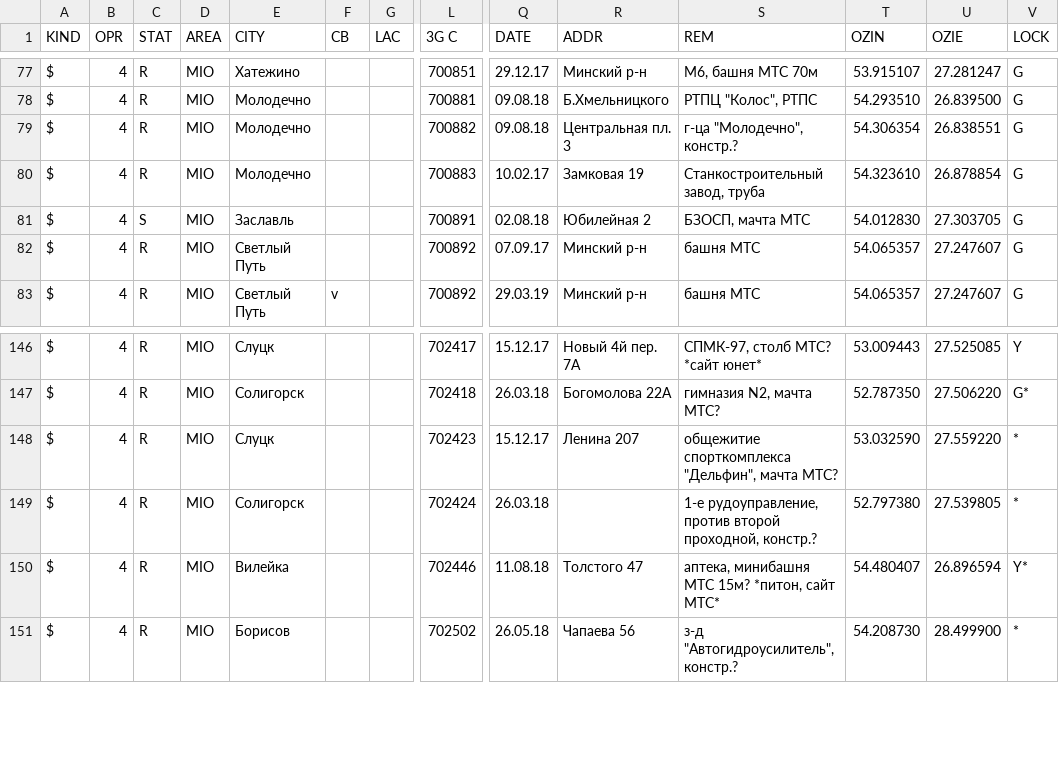
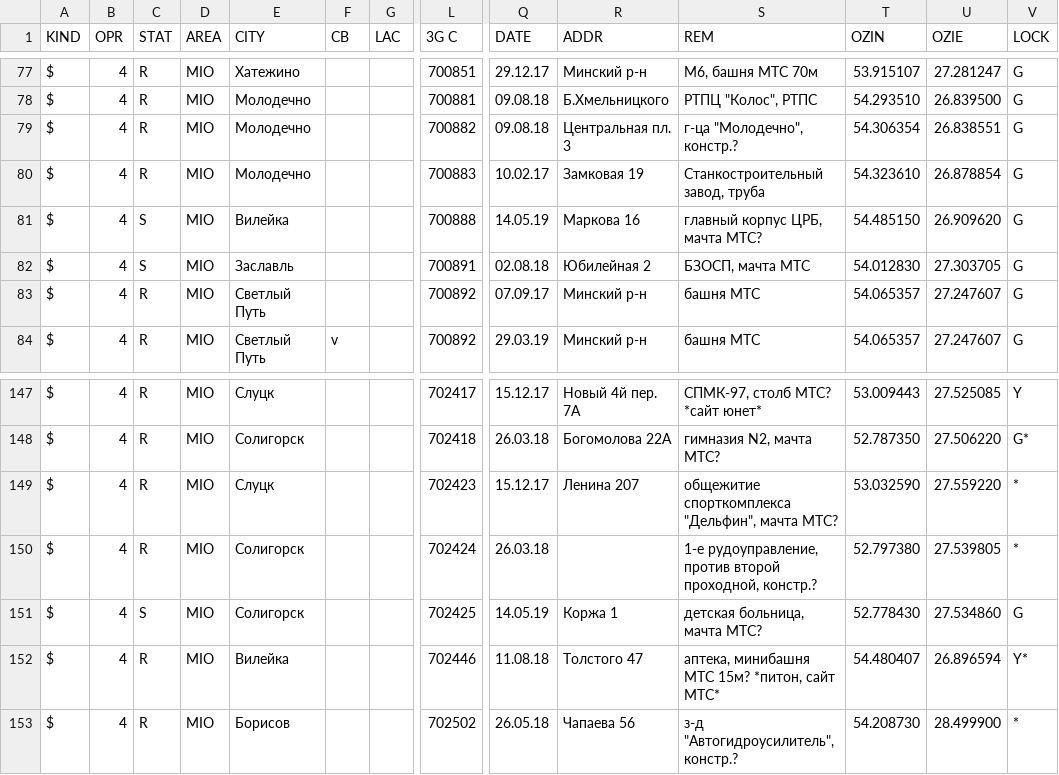
Before and after one commit to BelCellTracker/csv, a CSV file: BeCloud/Mio.csv, drawn as a sheet; only a part is shown, gaps mark what is left out; rows hold the shown columns only; the diff names each change by its address in the sheet, - before the commit and + after, or states it on an @@ line.

Commit message:
4 files | M  BeCloud/Mio.csv, M  MTS/Minsk.csv, M  MTS/Mio.csv, M  Velcom/Minsk.csv

```diff
--- a/BeCloud/Mio.csv
+++ b/BeCloud/Mio.csv
+row 81: $ | 4 | S | MIO | Вилейка |  |  | 700888 | 14.05.19 | Маркова 16 | главный корпус ЦРБ, мачта МТС? | 54.485150 | 26.909620 | G
+row 151: $ | 4 | S | MIO | Солигорск |  |  | 702425 | 14.05.19 | Коржа 1 | детская больница, мачта МТС? | 52.778430 | 27.534860 | G
```
Also changed, not shown: MTS/Minsk.csv, MTS/Mio.csv, 1 other file.
